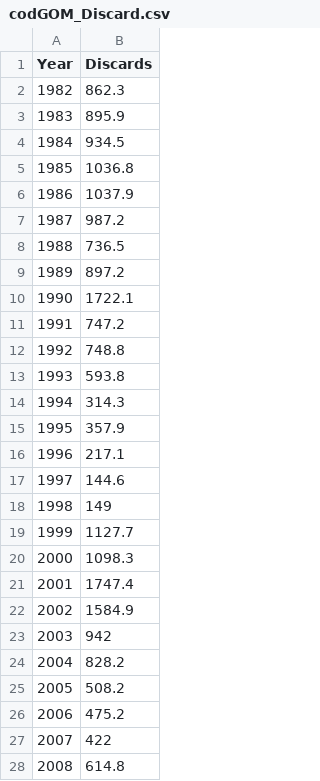
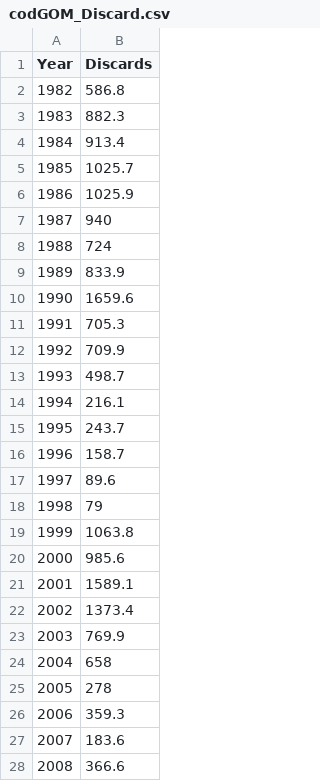
Before and after one commit to lkerr/groundfish-MSE, a CSV file: data/data_raw/AssessmentHistory/codGOM_Discard.csv, drawn as a sheet; only a part is shown; the diff covers the shown part only.

```diff
--- a/data/data_raw/AssessmentHistory/codGOM_Discard.csv
+++ b/data/data_raw/AssessmentHistory/codGOM_Discard.csv
@@ -1,28 +1,28 @@
 Year,Discards
-1982,862.3
-1983,895.9
-1984,934.5
-1985,1036.8
-1986,1037.9
-1987,987.2
-1988,736.5
-1989,897.2
-1990,1722.1
-1991,747.2
-1992,748.8
-1993,593.8
-1994,314.3
-1995,357.9
-1996,217.1
-1997,144.6
-1998,149
-1999,1127.7
-2000,1098.3
-2001,1747.4
-2002,1584.9
-2003,942
-2004,828.2
-2005,508.2
-2006,475.2
-2007,422
-2008,614.8
+1982,586.8
+1983,882.3
+1984,913.4
+1985,1025.7
+1986,1025.9
+1987,940
+1988,724
+1989,833.9
+1990,1659.6
+1991,705.3
+1992,709.9
+1993,498.7
+1994,216.1
+1995,243.7
+1996,158.7
+1997,89.6
+1998,79
+1999,1063.8
+2000,985.6
+2001,1589.1
+2002,1373.4
+2003,769.9
+2004,658
+2005,278
+2006,359.3
+2007,183.6
+2008,366.6
```
Also changed, not shown: 3 added rows and 7 edited cells elsewhere in this file, 1 other file.
